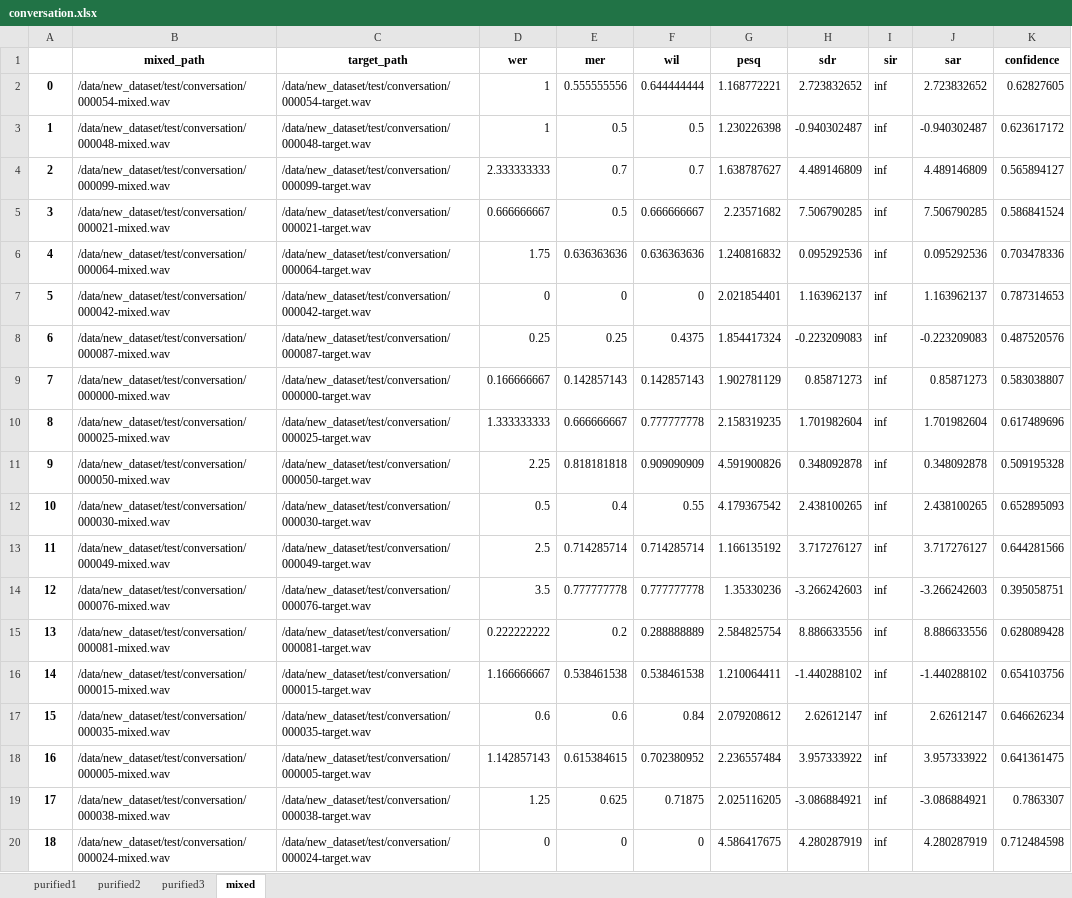
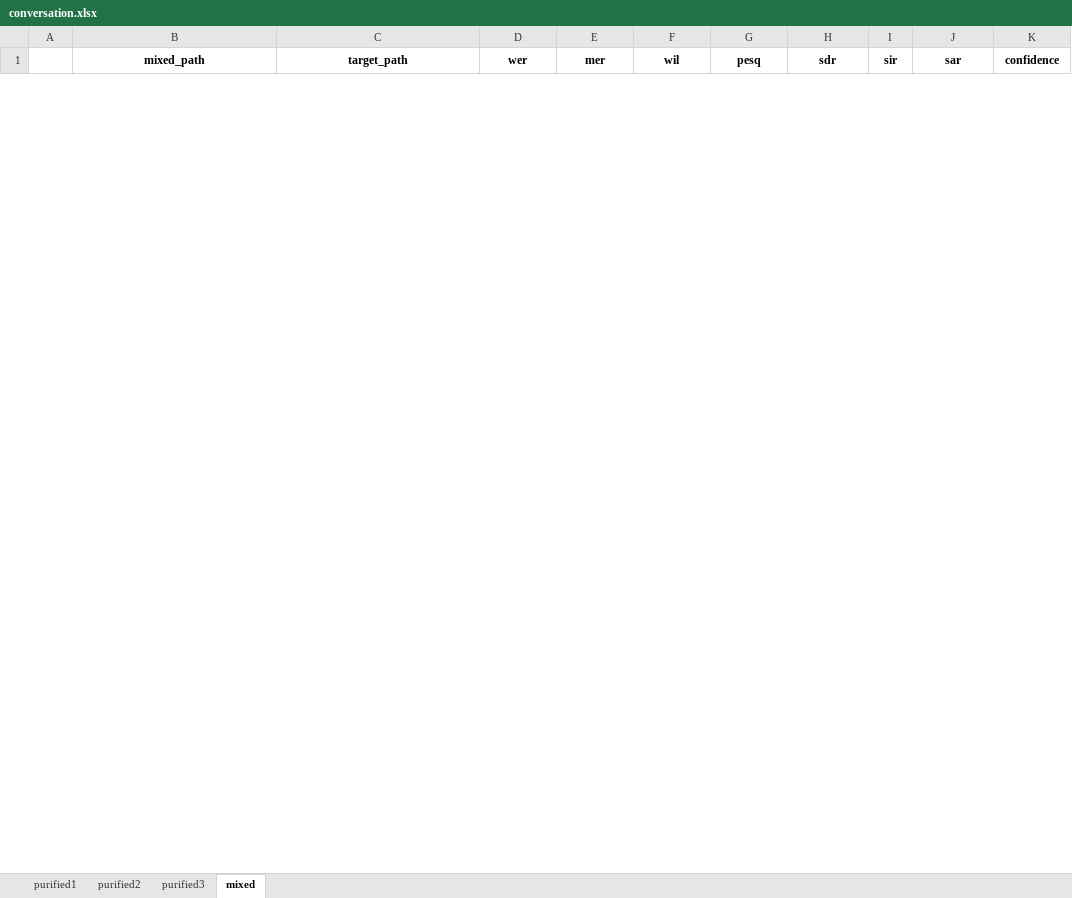
Before and after one commit to hanqingguo/infocom2021, an Excel workbook: conversation.xlsx, sheet mixed, drawn as a sheet; only a part is shown; values as stored, in another font and other column widths than the file's, no borders; removed rows and columns are numbered as before the commit, all else as after; the diff covers the shown part only; the diff names each change by its address in the sheet, - before the commit and + after, or states it on an @@ line.

```diff
--- a/conversation.xlsx (sheet mixed)
+++ b/conversation.xlsx (sheet mixed)
-row 2: 0 | /data/new_dataset/test/conversation/000054-mixed.wav | /data/new_dataset/test/conversation/000054-target.wav | 1 | 0.555555556 | 0.644444444 | 1.168772221 | 2.723832652 | inf | 2.723832652 | 0.62827605
-row 3: 1 | /data/new_dataset/test/conversation/000048-mixed.wav | /data/new_dataset/test/conversation/000048-target.wav | 1 | 0.5 | 0.5 | 1.230226398 | -0.940302487 | inf | -0.940302487 | 0.623617172
-row 4: 2 | /data/new_dataset/test/conversation/000099-mixed.wav | /data/new_dataset/test/conversation/000099-target.wav | 2.333333333 | 0.7 | 0.7 | 1.638787627 | 4.489146809 | inf | 4.489146809 | 0.565894127
-row 5: 3 | /data/new_dataset/test/conversation/000021-mixed.wav | /data/new_dataset/test/conversation/000021-target.wav | 0.666666667 | 0.5 | 0.666666667 | 2.23571682 | 7.506790285 | inf | 7.506790285 | 0.586841524
-row 6: 4 | /data/new_dataset/test/conversation/000064-mixed.wav | /data/new_dataset/test/conversation/000064-target.wav | 1.75 | 0.636363636 | 0.636363636 | 1.240816832 | 0.095292536 | inf | 0.095292536 | 0.703478336
-row 7: 5 | /data/new_dataset/test/conversation/000042-mixed.wav | /data/new_dataset/test/conversation/000042-target.wav | 0 | 0 | 0 | 2.021854401 | 1.163962137 | inf | 1.163962137 | 0.787314653
-row 8: 6 | /data/new_dataset/test/conversation/000087-mixed.wav | /data/new_dataset/test/conversation/000087-target.wav | 0.25 | 0.25 | 0.4375 | 1.854417324 | -0.223209083 | inf | -0.223209083 | 0.487520576
-row 9: 7 | /data/new_dataset/test/conversation/000000-mixed.wav | /data/new_dataset/test/conversation/000000-target.wav | 0.166666667 | 0.142857143 | 0.142857143 | 1.902781129 | 0.85871273 | inf | 0.85871273 | 0.583038807
-row 10: 8 | /data/new_dataset/test/conversation/000025-mixed.wav | /data/new_dataset/test/conversation/000025-target.wav | 1.333333333 | 0.666666667 | 0.777777778 | 2.158319235 | 1.701982604 | inf | 1.701982604 | 0.617489696
-row 11: 9 | /data/new_dataset/test/conversation/000050-mixed.wav | /data/new_dataset/test/conversation/000050-target.wav | 2.25 | 0.818181818 | 0.909090909 | 4.591900826 | 0.348092878 | inf | 0.348092878 | 0.509195328
-row 12: 10 | /data/new_dataset/test/conversation/000030-mixed.wav | /data/new_dataset/test/conversation/000030-target.wav | 0.5 | 0.4 | 0.55 | 4.179367542 | 2.438100265 | inf | 2.438100265 | 0.652895093
-row 13: 11 | /data/new_dataset/test/conversation/000049-mixed.wav | /data/new_dataset/test/conversation/000049-target.wav | 2.5 | 0.714285714 | 0.714285714 | 1.166135192 | 3.717276127 | inf | 3.717276127 | 0.644281566
-row 14: 12 | /data/new_dataset/test/conversation/000076-mixed.wav | /data/new_dataset/test/conversation/000076-target.wav | 3.5 | 0.777777778 | 0.777777778 | 1.35330236 | -3.266242603 | inf | -3.266242603 | 0.395058751
-row 15: 13 | /data/new_dataset/test/conversation/000081-mixed.wav | /data/new_dataset/test/conversation/000081-target.wav | 0.222222222 | 0.2 | 0.288888889 | 2.584825754 | 8.886633556 | inf | 8.886633556 | 0.628089428
-row 16: 14 | /data/new_dataset/test/conversation/000015-mixed.wav | /data/new_dataset/test/conversation/000015-target.wav | 1.166666667 | 0.538461538 | 0.538461538 | 1.210064411 | -1.440288102 | inf | -1.440288102 | 0.654103756
-row 17: 15 | /data/new_dataset/test/conversation/000035-mixed.wav | /data/new_dataset/test/conversation/000035-target.wav | 0.6 | 0.6 | 0.84 | 2.079208612 | 2.62612147 | inf | 2.62612147 | 0.646626234
-row 18: 16 | /data/new_dataset/test/conversation/000005-mixed.wav | /data/new_dataset/test/conversation/000005-target.wav | 1.142857143 | 0.615384615 | 0.702380952 | 2.236557484 | 3.957333922 | inf | 3.957333922 | 0.641361475
-row 19: 17 | /data/new_dataset/test/conversation/000038-mixed.wav | /data/new_dataset/test/conversation/000038-target.wav | 1.25 | 0.625 | 0.71875 | 2.025116205 | -3.086884921 | inf | -3.086884921 | 0.7863307
-row 20: 18 | /data/new_dataset/test/conversation/000024-mixed.wav | /data/new_dataset/test/conversation/000024-target.wav | 0 | 0 | 0 | 4.586417675 | 4.280287919 | inf | 4.280287919 | 0.712484598
```
Also changed, not shown: 23 added rows and 35 removed rows elsewhere in this sheet, sheet purified1, sheet purified3, sheet purified2, 6 other files.
